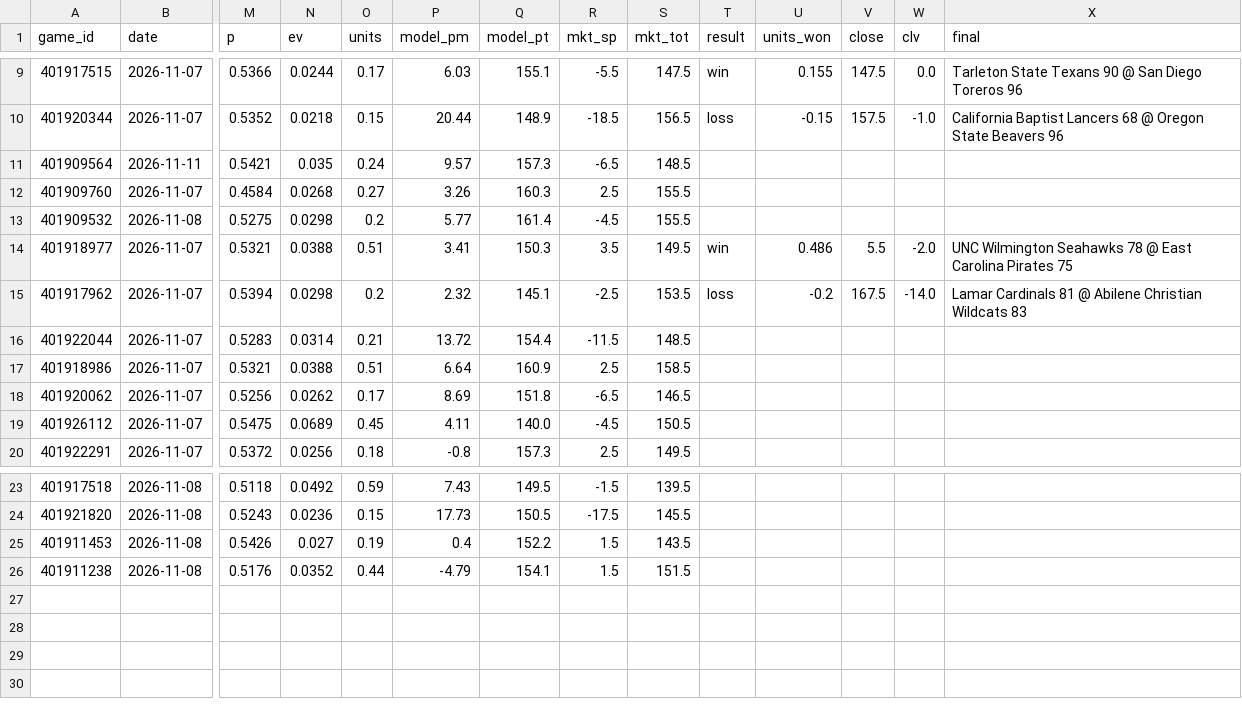
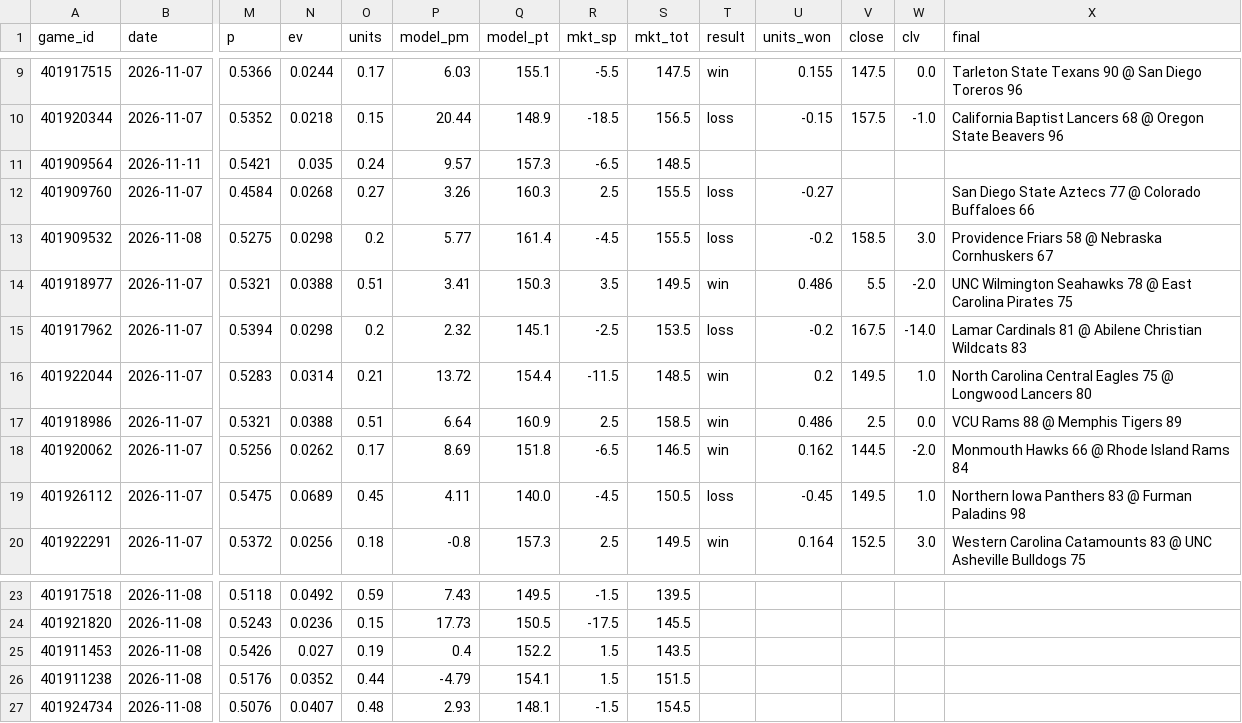
Before and after one commit to psturo77/cbb-data, a CSV file: paper.csv, drawn as a sheet; only a part is shown, gaps mark what is left out; rows hold the shown columns only; the diff covers the shown part only; the diff names each change by its address in the sheet, - before the commit and + after, or states it on an @@ line.

```diff
--- a/paper.csv
+++ b/paper.csv
-T12:T13 (result): (empty)
+T12:T13 (result): loss
-U12 (units_won): (empty)
+U12 (units_won): -0.27
-X12 (final): (empty)
+X12 (final): San Diego State Aztecs 77 @ Colorado Buffaloes 66
-U13 (units_won): (empty)
+U13 (units_won): -0.2
-V13 (close): (empty)
+V13 (close): 158.5
-W13 (clv): (empty)
+W13 (clv): 3.0
-X13 (final): (empty)
+X13 (final): Providence Friars 58 @ Nebraska Cornhuskers 67
-T16:T18 (result): (empty)
+T16:T18 (result): win
-U16 (units_won): (empty)
+U16 (units_won): 0.2
-V16 (close): (empty)
+V16 (close): 149.5
-W16 (clv): (empty)
+W16 (clv): 1.0
-X16 (final): (empty)
+X16 (final): North Carolina Central Eagles 75 @ Longwood Lancers 80
-U17 (units_won): (empty)
+U17 (units_won): 0.486
-V17 (close): (empty)
+V17 (close): 2.5
-W17 (clv): (empty)
+W17 (clv): 0.0
-X17 (final): (empty)
+X17 (final): VCU Rams 88 @ Memphis Tigers 89
-U18 (units_won): (empty)
+U18 (units_won): 0.162
-V18 (close): (empty)
+V18 (close): 144.5
-W18 (clv): (empty)
+W18 (clv): -2.0
-X18 (final): (empty)
+X18 (final): Monmouth Hawks 66 @ Rhode Island Rams 84
-T19 (result): (empty)
+T19 (result): loss
-U19 (units_won): (empty)
+U19 (units_won): -0.45
-V19 (close): (empty)
+V19 (close): 149.5
-W19 (clv): (empty)
+W19 (clv): 1.0
-X19 (final): (empty)
+X19 (final): Northern Iowa Panthers 83 @ Furman Paladins 98
-T20 (result): (empty)
+T20 (result): win
-U20 (units_won): (empty)
+U20 (units_won): 0.164
-V20 (close): (empty)
+V20 (close): 152.5
-W20 (clv): (empty)
+W20 (clv): 3.0
-X20 (final): (empty)
+X20 (final): Western Carolina Catamounts 83 @ UNC Asheville Bulldogs 75
+row 27: 401924734 | 2026-11-08 | 0.5076 | 0.0407 | 0.48 | 2.93 | 148.1 | -1.5 | 154.5
```
Also changed, not shown: 5 edited cells elsewhere in this file, lines.csv, model.csv, 4 other files.
